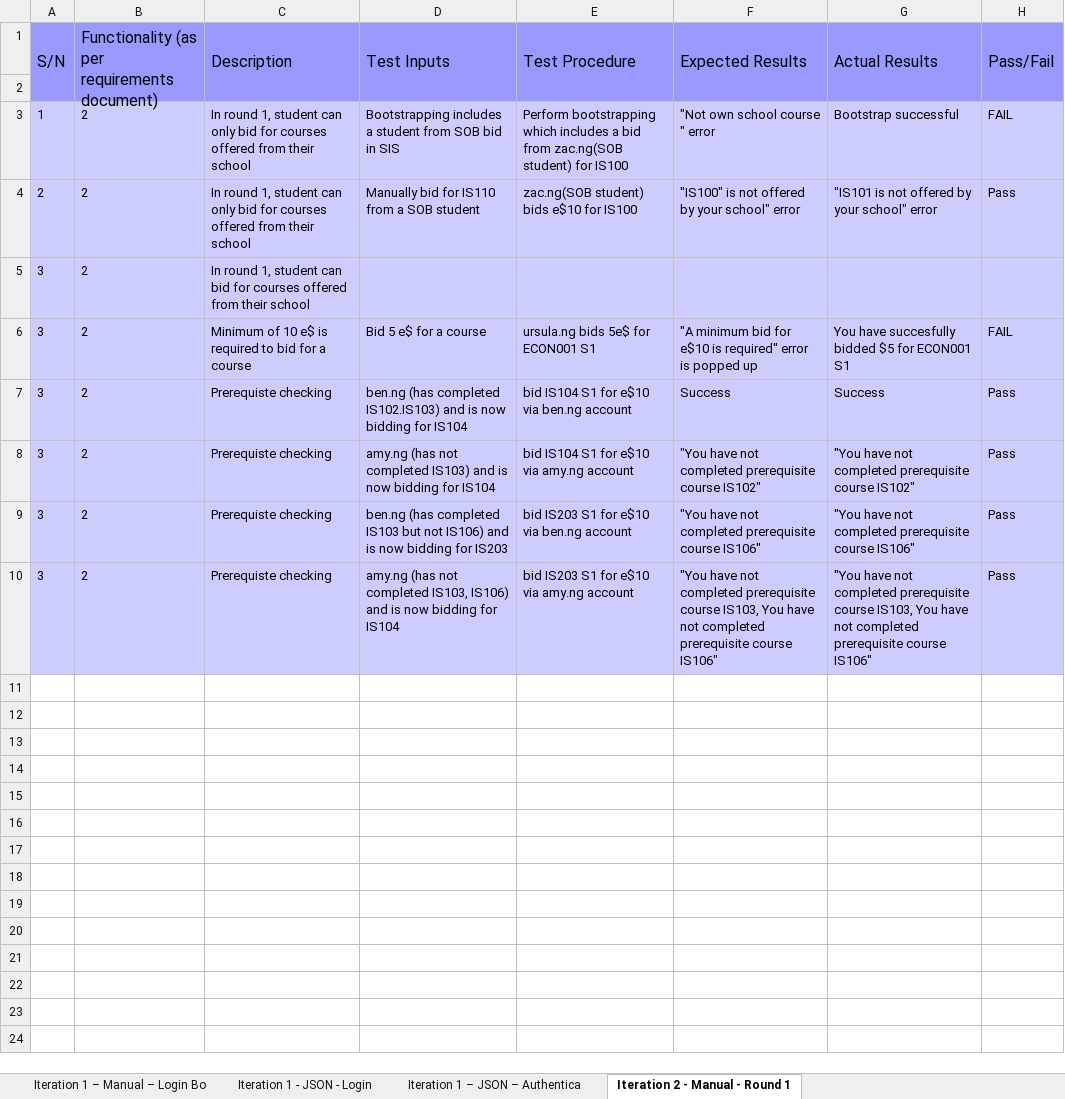
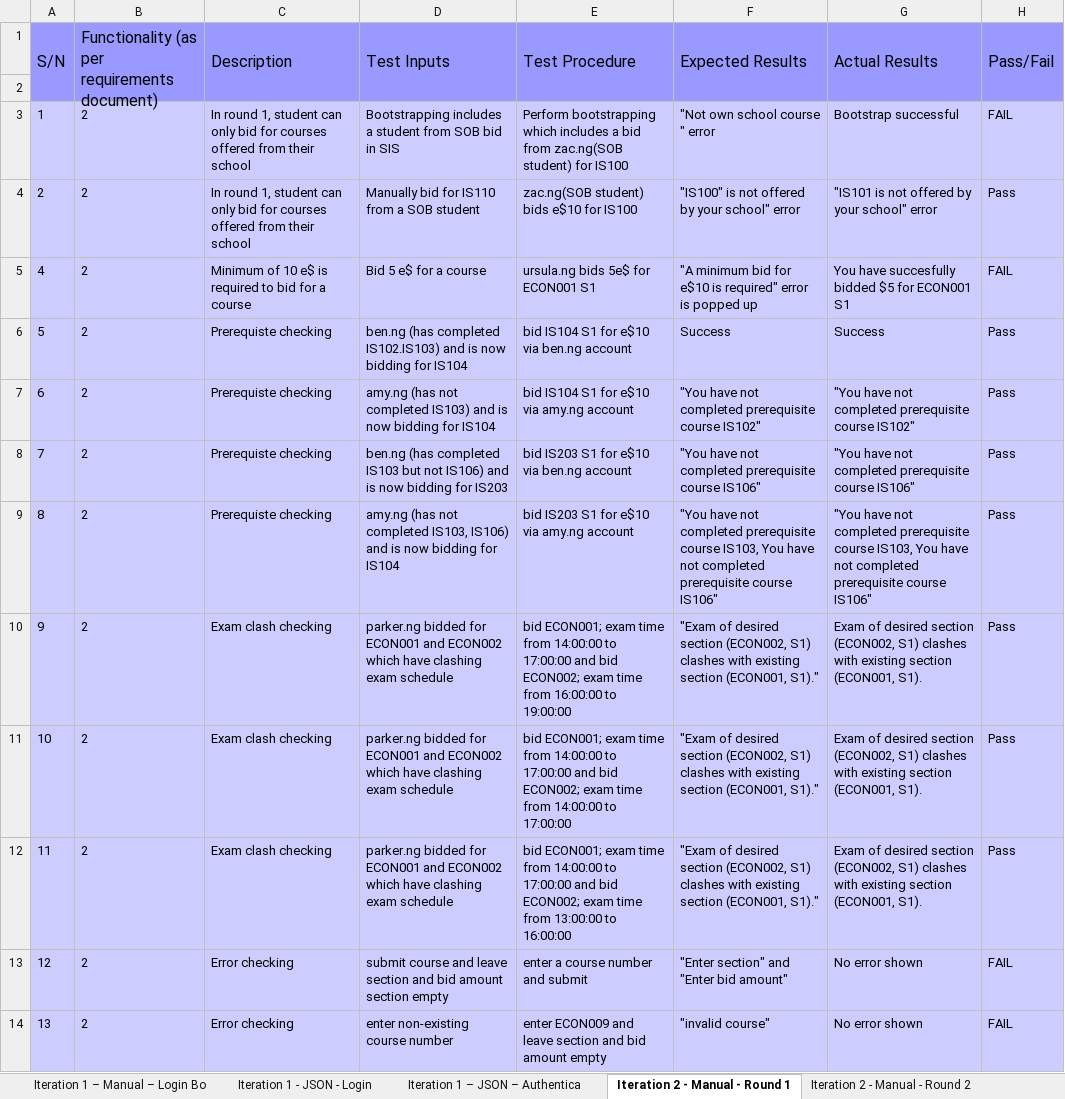
Before and after one commit to ameyrathi/SWE-Project, an Excel workbook: testing/testcases.xlsx, sheet Iteration 2 - Manual - Round 1, drawn as a sheet; only a part is shown; values as stored, in another font and other column widths than the file's, no borders; removed rows and columns are numbered as before the commit, all else as after; the diff covers the shown part only; the diff names each change by its address in the sheet, - before the commit and + after, or states it on an @@ line.

Commit message:
updated testcases.xlsx
updated test cases for round 1 and round 2

```diff
--- a/testing/testcases.xlsx (sheet Iteration 2 - Manual - Round 1)
+++ b/testing/testcases.xlsx (sheet Iteration 2 - Manual - Round 1)
+sheet tab: Iteration 2 - Manual - Round 2
-row 5: 3 | 2 | In round 1, student can bid for courses offered from their school
-A5 (S/N): 3
+A5 (S/N): 4
-A6 (S/N): 3
+A6 (S/N): 5
-A7 (S/N): 3
+A7 (S/N): 6
-A8 (S/N): 3
+A8 (S/N): 7
-A9 (S/N): 3
+A9 (S/N): 8
+row 10: 9 | 2 | Exam clash checking | parker.ng bidded for ECON001 and ECON002 which have clashing exam schedule | bid ECON001; exam time from 14:00:00 to 17:00:00 and bid ECON002; exam time from 16:00:00 to 19:00:00 | "Exam of desired section (ECON002, S1) clashes with existing section (ECON001, S1)." | Exam of desired section (ECON002, S1) clashes with existing section (ECON001, S1). | Pass
+row 11: 10 | 2 | Exam clash checking | parker.ng bidded for ECON001 and ECON002 which have clashing exam schedule | bid ECON001; exam time from 14:00:00 to 17:00:00 and bid ECON002; exam time from 14:00:00 to 17:00:00 | "Exam of desired section (ECON002, S1) clashes with existing section (ECON001, S1)." | Exam of desired section (ECON002, S1) clashes with existing section (ECON001, S1). | Pass
+row 12: 11 | 2 | Exam clash checking | parker.ng bidded for ECON001 and ECON002 which have clashing exam schedule | bid ECON001; exam time from 14:00:00 to 17:00:00 and bid ECON002; exam time from 13:00:00 to 16:00:00 | "Exam of desired section (ECON002, S1) clashes with existing section (ECON001, S1)." | Exam of desired section (ECON002, S1) clashes with existing section (ECON001, S1). | Pass
+row 13: 12 | 2 | Error checking | submit course and leave section and bid amount section empty | enter a course number and submit | "Enter section" and "Enter bid amount" | No error shown | FAIL
+row 14: 13 | 2 | Error checking | enter non-existing course number | enter ECON009 and leave section and bid amount empty | "invalid course" | No error shown | FAIL
```
Also changed, not shown: 10 added rows elsewhere in this sheet.
